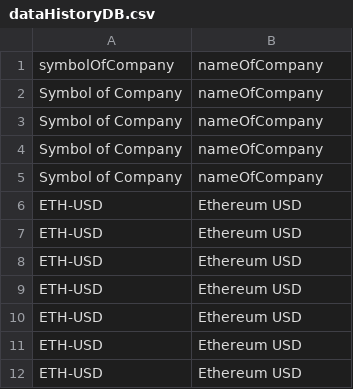
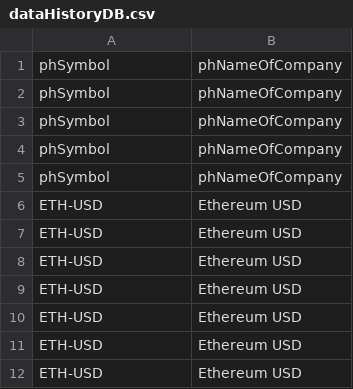
Before and after one commit to MrVannu/MagikMarket, a CSV file: src/main/resources/dataHistoryDB.csv, drawn as a sheet; only a part is shown.

```diff
--- a/src/main/resources/dataHistoryDB.csv
+++ b/src/main/resources/dataHistoryDB.csv
@@ -1,6 +1,6 @@
-symbolOfCompany,nameOfCompany
-Symbol of Company,nameOfCompany
-Symbol of Company,nameOfCompany
-Symbol of Company,nameOfCompany
-Symbol of Company,nameOfCompany
+phSymbol,phNameOfCompany
+phSymbol,phNameOfCompany
+phSymbol,phNameOfCompany
+phSymbol,phNameOfCompany
+phSymbol,phNameOfCompany
 "ETH-USD","Ethereum USD"
```
Also changed, not shown: 1 other file.
